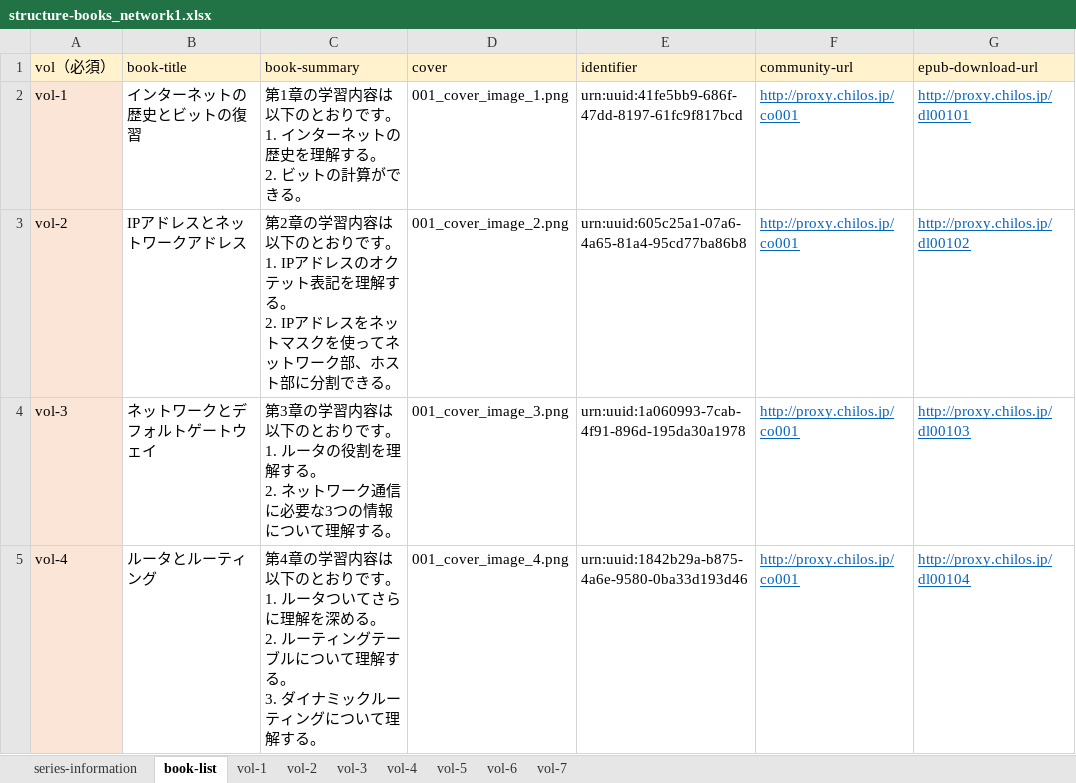
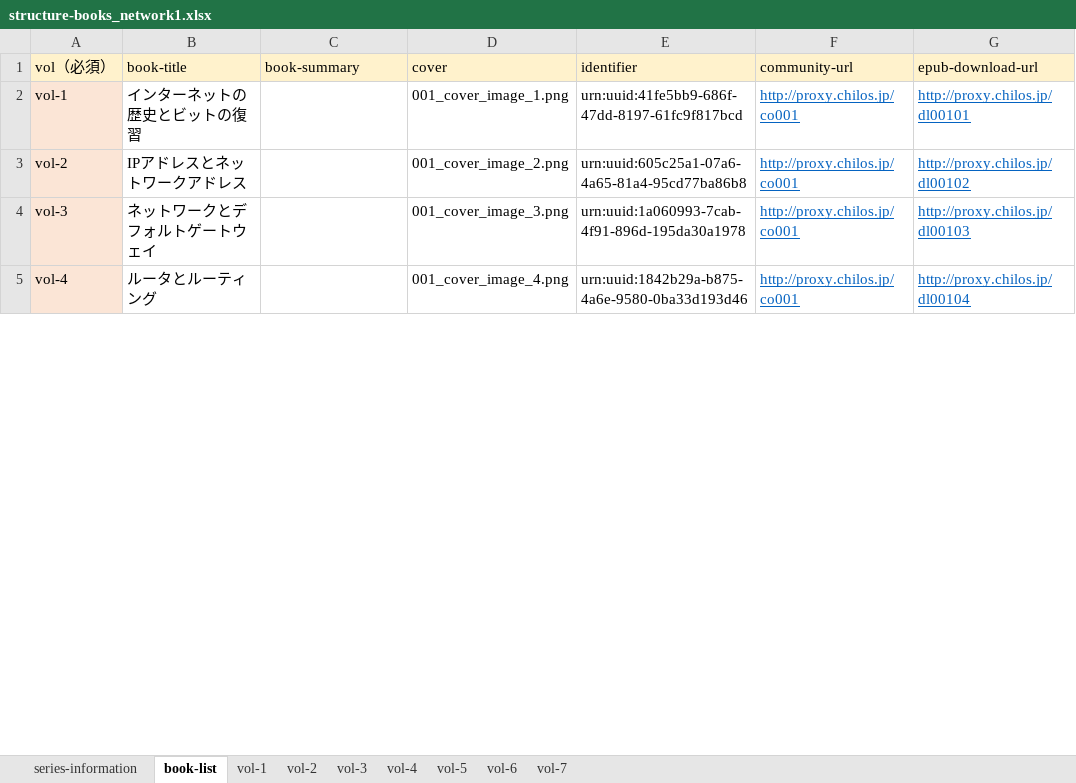
Before and after one commit to cccties/chilo001, an Excel workbook: structure-books_network1.xlsx, sheet book-list, drawn as a sheet; only a part is shown; values as stored, in another font and other column widths than the file's, no borders; ↵ is a line break in a cell; the diff covers the shown part only; the diff names each change by its address in the sheet, - before the commit and + after, or states it on an @@ line.

Commit message:
ブック概要が元々無かったため、book-summaryを空欄にした。

```diff
--- a/structure-books_network1.xlsx (sheet book-list)
+++ b/structure-books_network1.xlsx (sheet book-list)
-C2 (book-summary): 第1章の学習内容は以下のとおりです。 ↵ 1. インターネットの歴史を理解する。 ↵ 2. ビットの計算ができる。
+C2 (book-summary): (empty)
-C3 (book-summary): 第2章の学習内容は以下のとおりです。 ↵ 1. IPアドレスのオクテット表記を理解する。 ↵ 2. IPアドレスをネットマスクを使ってネットワーク部、ホスト部に分割できる。
+C3 (book-summary): (empty)
-C4 (book-summary): 第3章の学習内容は以下のとおりです。 ↵ 1. ルータの役割を理解する。 ↵ 2. ネットワーク通信に必要な3つの情報について理解する。
+C4 (book-summary): (empty)
-C5 (book-summary): 第4章の学習内容は以下のとおりです。 ↵ 1. ルータついてさらに理解を深める。 ↵ 2. ルーティングテーブルについて理解する。 ↵ 3. ダイナミックルーティングについて理解する。
+C5 (book-summary): (empty)
```
Also changed, not shown: 3 edited cells elsewhere in this sheet.
